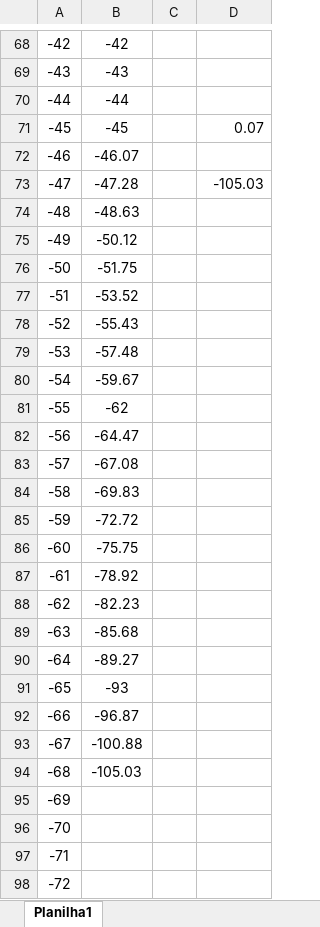
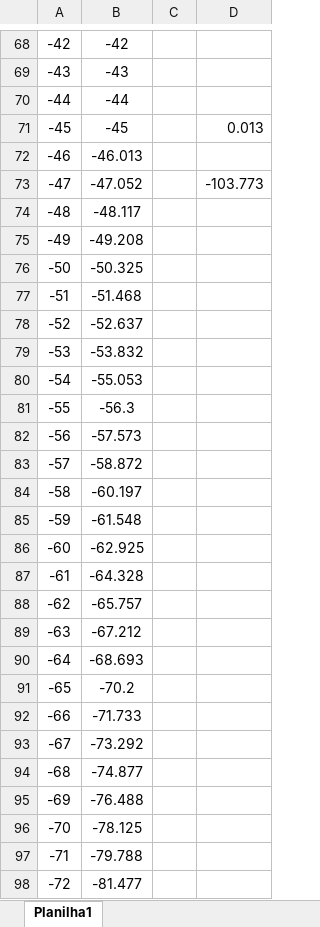
Before and after one commit to neraildes/JJ-FW-FD_Slave_Board, an Excel workbook: Versões Customizadas/LJB-105K (curva acentuada para atingir -105°C quando na verdade é 68°C.xlsx, sheet Planilha1, drawn as a sheet; only a part is shown, gaps mark what is left out; values as stored, in another font and other column widths than the file's, no borders; charts and pictures not drawn; the diff covers the shown part only; the diff names each change by its address in the sheet, - before the commit and + after, or states it on an @@ line.

```diff
--- a/Versões Customizadas/LJB-105K (curva acentuada para atingir -105°C quando na verdade é 68°C.xlsx (sheet Planilha1)
+++ b/Versões Customizadas/LJB-105K (curva acentuada para atingir -105°C quando na verdade é 68°C.xlsx (sheet Planilha1)
-D71: 0.07
+D71: 0.013
-B72: -46.07
+B72: -46.013
-B73: -47.28
+B73: -47.052
-D73: -105.03
+D73: -103.773
-B74: -48.63
+B74: -48.117
-B75: -50.12
+B75: -49.208
-B76: -51.75
+B76: -50.325
-B77: -53.52
+B77: -51.468
-B78: -55.43
+B78: -52.637
-B79: -57.48
+B79: -53.832
-B80: -59.67
+B80: -55.053
-B81: -62
+B81: -56.3
-B82: -64.47
+B82: -57.573
-B83: -67.08
+B83: -58.872
-B84: -69.83
+B84: -60.197
-B85: -72.72
+B85: -61.548
-B86: -75.75
+B86: -62.925
-B87: -78.92
+B87: -64.328
-B88: -82.23
+B88: -65.757
-B89: -85.68
+B89: -67.212
-B90: -89.27
+B90: -68.693
-B91: -93
+B91: -70.2
-B92: -96.87
+B92: -71.733
-B93: -100.88
+B93: -73.292
-B94: -105.03
+B94: -74.877
-B95: (empty)
+B95: -76.488
-B96: (empty)
+B96: -78.125
-B97: (empty)
+B97: -79.788
-B98: (empty)
+B98: -81.477
```
Also changed, not shown: 20 edited cells elsewhere in this sheet, charts or pictures, 17 other files.
